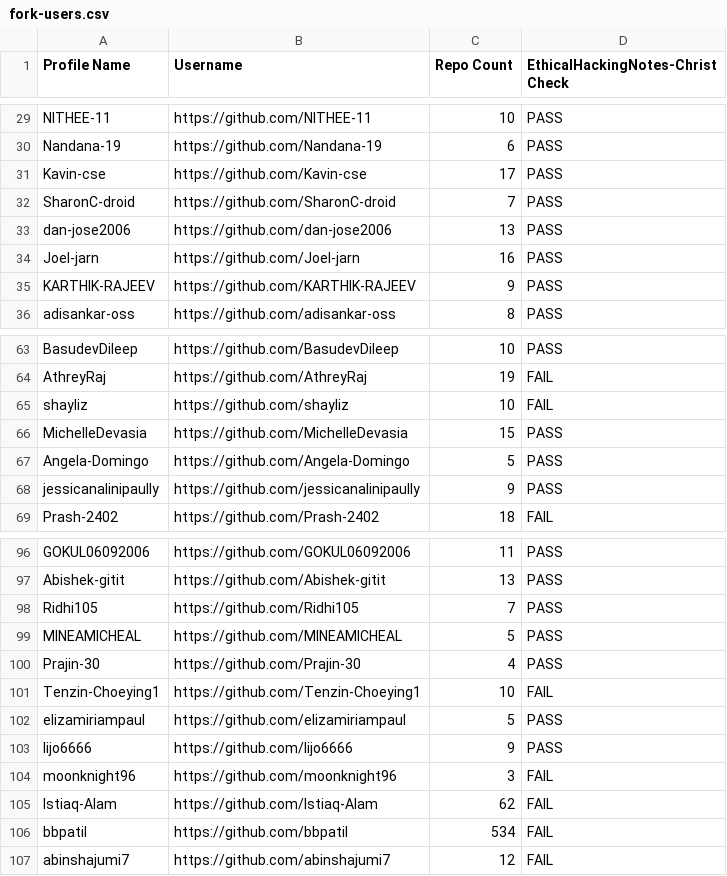
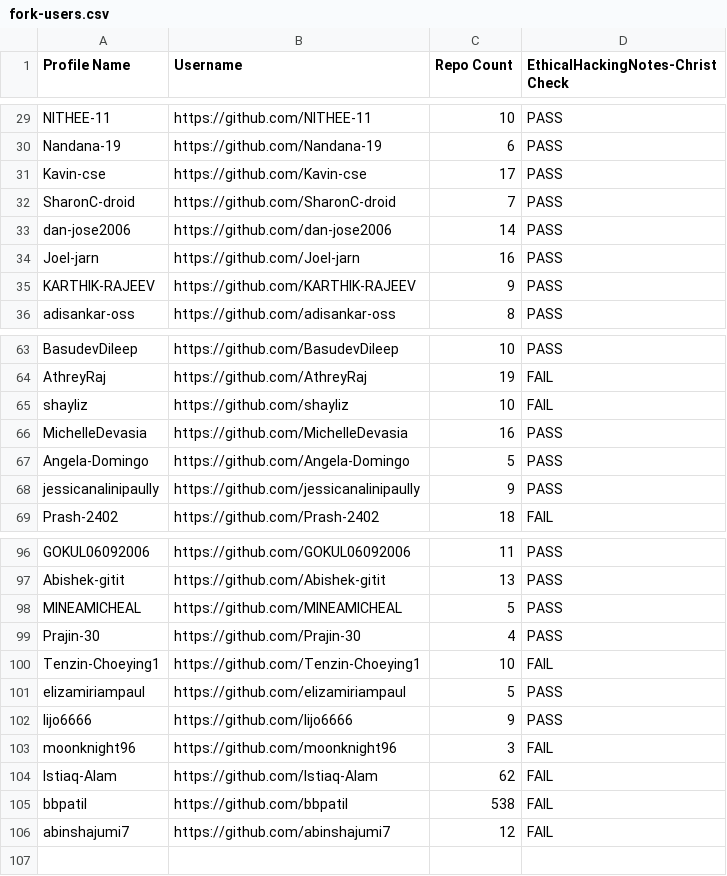
Before and after one commit to sector21/EthicalHackingNotes, a CSV file: .repo/fork-users.csv, drawn as a sheet; only a part is shown, gaps mark what is left out.

```diff
--- a/.repo/fork-users.csv
+++ b/.repo/fork-users.csv
@@ -32,3 +32,3 @@ Profile Name,Username,Repo Count,EthicalHackingNotes-Christ Check
 "SharonC-droid","https://github.com/SharonC-droid",7,"PASS"
-"dan-jose2006","https://github.com/dan-jose2006",13,"PASS"
+"dan-jose2006","https://github.com/dan-jose2006",14,"PASS"
 "Joel-jarn","https://github.com/Joel-jarn",16,"PASS"
@@ -65,3 +65,3 @@ Profile Name,Username,Repo Count,EthicalHackingNotes-Christ Check
 "shayliz","https://github.com/shayliz",10,"FAIL"
-"MichelleDevasia","https://github.com/MichelleDevasia",15,"PASS"
+"MichelleDevasia","https://github.com/MichelleDevasia",16,"PASS"
 "Angela-Domingo","https://github.com/Angela-Domingo",5,"PASS"
@@ -97,3 +97,2 @@ Profile Name,Username,Repo Count,EthicalHackingNotes-Christ Check
 "Abishek-gitit","https://github.com/Abishek-gitit",13,"PASS"
-"Ridhi105","https://github.com/Ridhi105",7,"PASS"
 "MINEAMICHEAL","https://github.com/MINEAMICHEAL",5,"PASS"
@@ -105,3 +104,3 @@ Profile Name,Username,Repo Count,EthicalHackingNotes-Christ Check
 "Istiaq-Alam","https://github.com/Istiaq-Alam",62,"FAIL"
-"bbpatil","https://github.com/bbpatil",534,"FAIL"
+"bbpatil","https://github.com/bbpatil",538,"FAIL"
 "abinshajumi7","https://github.com/abinshajumi7",12,"FAIL"
```
Also changed, not shown: 2 other files.
